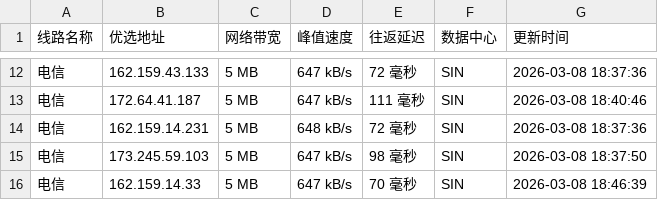
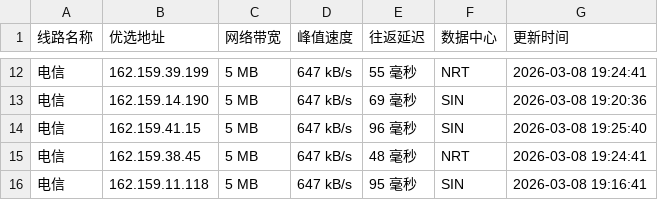
Before and after one commit to mading789/cfipv4db, a CSV file: cfip.csv, drawn as a sheet; only a part is shown, gaps mark what is left out; the diff covers the shown part only.

```diff
--- a/cfip.csv
+++ b/cfip.csv
@@ -12,5 +12,5 @@
-电信,162.159.43.133,5 MB,647 kB/s,72 毫秒,SIN,2026-03-08 18:37:36
-电信,172.64.41.187,5 MB,647 kB/s,111 毫秒,SIN,2026-03-08 18:40:46
-电信,162.159.14.231,5 MB,648 kB/s,72 毫秒,SIN,2026-03-08 18:37:36
-电信,173.245.59.103,5 MB,647 kB/s,98 毫秒,SIN,2026-03-08 18:37:50
-电信,162.159.14.33,5 MB,647 kB/s,70 毫秒,SIN,2026-03-08 18:46:39
+电信,162.159.39.199,5 MB,647 kB/s,55 毫秒,NRT,2026-03-08 19:24:41
+电信,162.159.14.190,5 MB,647 kB/s,69 毫秒,SIN,2026-03-08 19:20:36
+电信,162.159.41.15,5 MB,647 kB/s,96 毫秒,SIN,2026-03-08 19:25:40
+电信,162.159.38.45,5 MB,647 kB/s,48 毫秒,NRT,2026-03-08 19:24:41
+电信,162.159.11.118,5 MB,647 kB/s,95 毫秒,SIN,2026-03-08 19:16:41
```
Also changed, not shown: 2 added rows, 2 removed rows and 27 edited cells elsewhere in this file, 1 other file.
